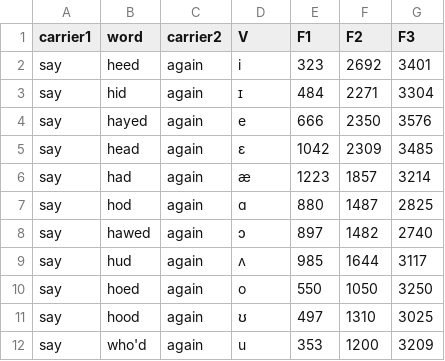
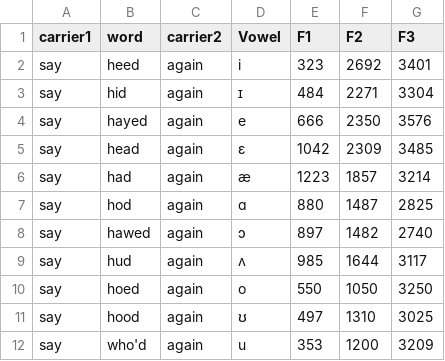
Before and after one commit to emilyremirez/vowel-plotting, a CSV file: demo-vowels.csv, drawn as a sheet.

Commit message:
Changed from V to Vowel

```diff
--- a/demo-vowels.csv
+++ b/demo-vowels.csv
@@ -1,2 +1,2 @@
-carrier1,word,carrier2,V,F1,F2,F3
+carrier1,word,carrier2,Vowel,F1,F2,F3
 say,heed,again,i,323,2692,3401
```
